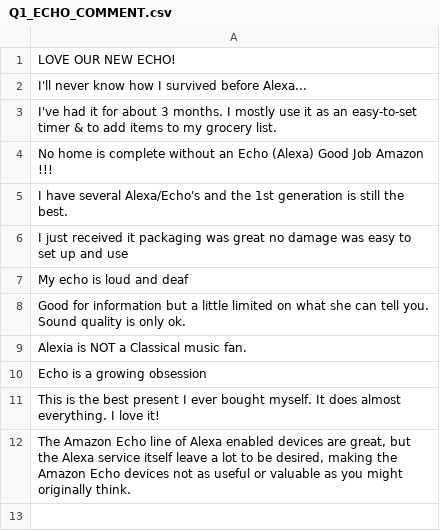
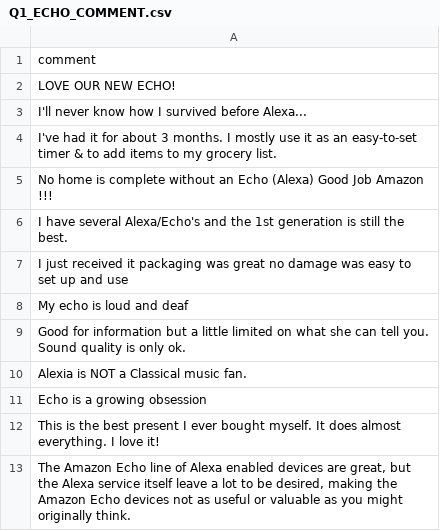
Before and after one commit to Yukiii-2ep0tas/5018AI, a CSV file: Asg3/Text/Q1_ECHO_COMMENT.csv, drawn as a sheet; the diff names each change by its address in the sheet, - before the commit and + after, or states it on an @@ line.

```diff
--- a/Asg3/Text/Q1_ECHO_COMMENT.csv
+++ b/Asg3/Text/Q1_ECHO_COMMENT.csv
+row 1: comment
```
Also changed, not shown: 1 other file.
